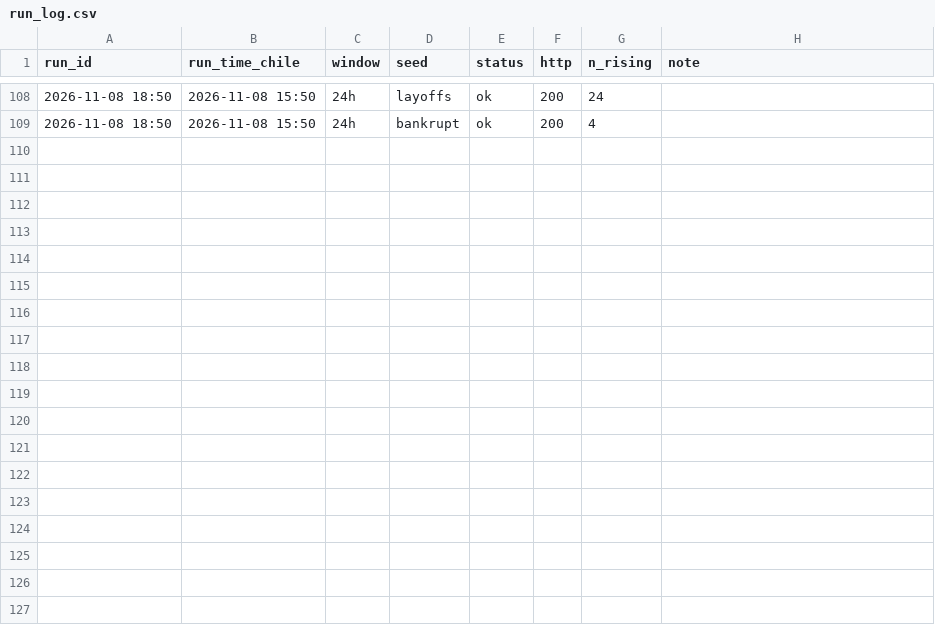
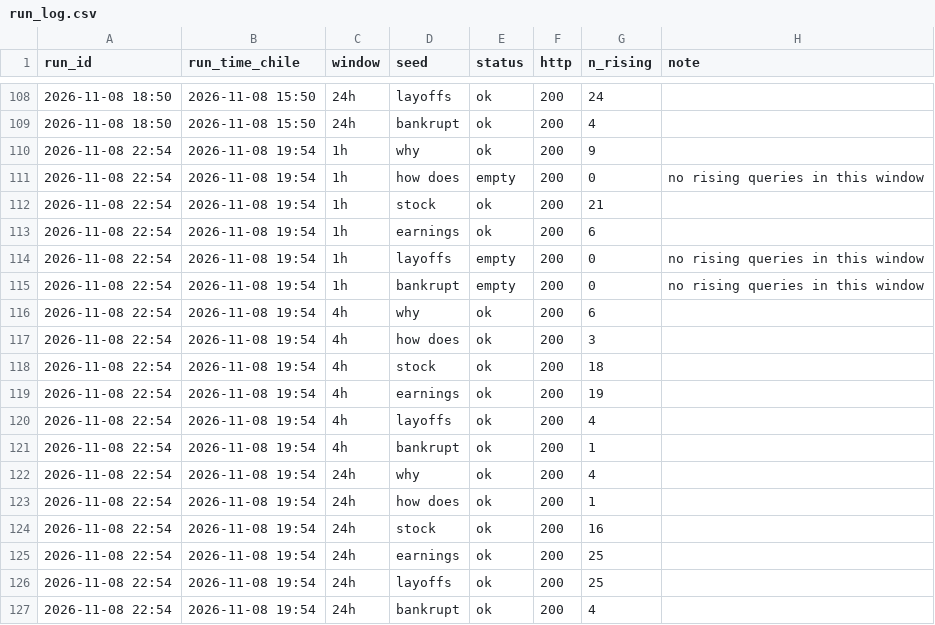
Before and after one commit to JosePenaS/inflow_tracker, a CSV file: data/run_log.csv, drawn as a sheet; only a part is shown, gaps mark what is left out; the diff names each change by its address in the sheet, - before the commit and + after, or states it on an @@ line.

```diff
--- a/data/run_log.csv
+++ b/data/run_log.csv
+row 110: 2026-11-08 22:54 | 2026-11-08 19:54 | 1h | why | ok | 200 | 9
+row 111: 2026-11-08 22:54 | 2026-11-08 19:54 | 1h | how does | empty | 200 | 0 | no rising queries in this window
+row 112: 2026-11-08 22:54 | 2026-11-08 19:54 | 1h | stock | ok | 200 | 21
+row 113: 2026-11-08 22:54 | 2026-11-08 19:54 | 1h | earnings | ok | 200 | 6
+row 114: 2026-11-08 22:54 | 2026-11-08 19:54 | 1h | layoffs | empty | 200 | 0 | no rising queries in this window
+row 115: 2026-11-08 22:54 | 2026-11-08 19:54 | 1h | bankrupt | empty | 200 | 0 | no rising queries in this window
+row 116: 2026-11-08 22:54 | 2026-11-08 19:54 | 4h | why | ok | 200 | 6
+row 117: 2026-11-08 22:54 | 2026-11-08 19:54 | 4h | how does | ok | 200 | 3
+row 118: 2026-11-08 22:54 | 2026-11-08 19:54 | 4h | stock | ok | 200 | 18
+row 119: 2026-11-08 22:54 | 2026-11-08 19:54 | 4h | earnings | ok | 200 | 19
+row 120: 2026-11-08 22:54 | 2026-11-08 19:54 | 4h | layoffs | ok | 200 | 4
+row 121: 2026-11-08 22:54 | 2026-11-08 19:54 | 4h | bankrupt | ok | 200 | 1
+row 122: 2026-11-08 22:54 | 2026-11-08 19:54 | 24h | why | ok | 200 | 4
+row 123: 2026-11-08 22:54 | 2026-11-08 19:54 | 24h | how does | ok | 200 | 1
+row 124: 2026-11-08 22:54 | 2026-11-08 19:54 | 24h | stock | ok | 200 | 16
+row 125: 2026-11-08 22:54 | 2026-11-08 19:54 | 24h | earnings | ok | 200 | 25
+row 126: 2026-11-08 22:54 | 2026-11-08 19:54 | 24h | layoffs | ok | 200 | 25
+row 127: 2026-11-08 22:54 | 2026-11-08 19:54 | 24h | bankrupt | ok | 200 | 4
```
Also changed, not shown: data/alerts.csv, 2 other files.
